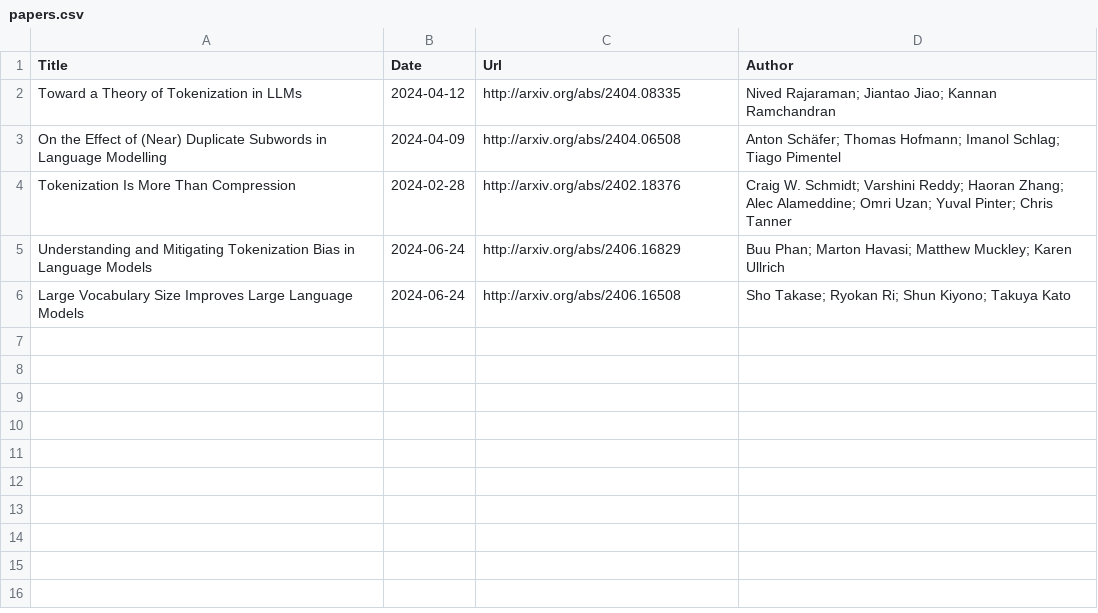
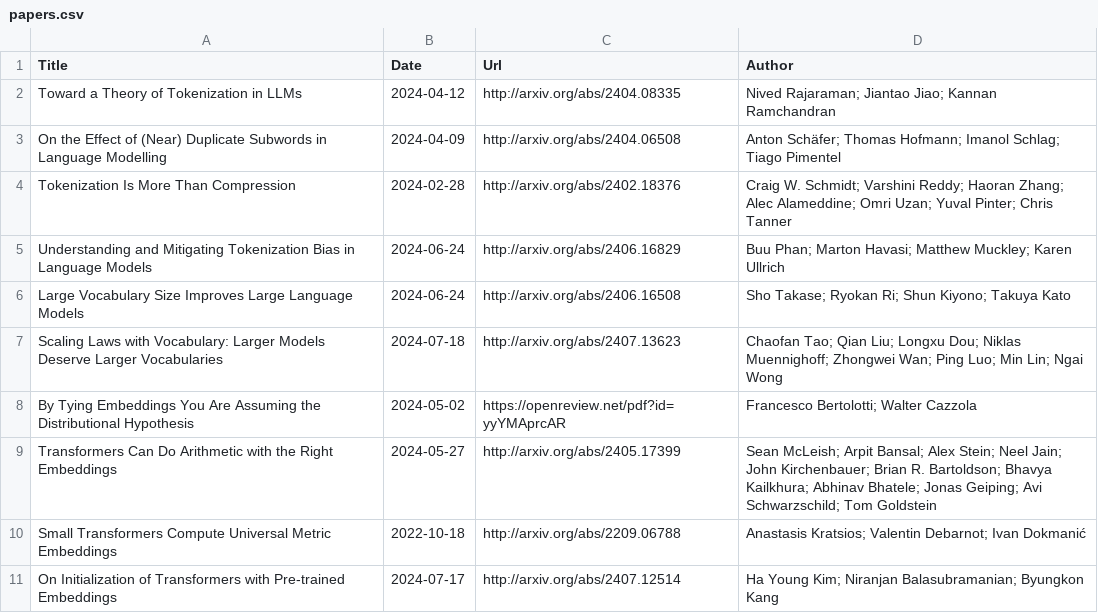
Before and after one commit to Furyton/awesome-language-model-analysis, a CSV file: papers/architectural-effectivity/tokenization/papers.csv, drawn as a sheet; the diff names each change by its address in the sheet, - before the commit and + after, or states it on an @@ line.

Commit message:
update papers in Jun. and Jul.

```diff
--- a/papers/architectural-effectivity/tokenization/papers.csv
+++ b/papers/architectural-effectivity/tokenization/papers.csv
+row 7: Scaling Laws with Vocabulary: Larger Models Deserve Larger Vocabularies | 2024-07-18 | http://arxiv.org/abs/2407.13623 | Chaofan Tao; Qian Liu; Longxu Dou; Niklas Muennighoff; Zhongwei Wan; Ping Luo; Min Lin; Ngai Wong
+row 8: By Tying Embeddings You Are Assuming the Distributional Hypothesis | 2024-05-02 | https://openreview.net/pdf?id=yyYMAprcAR | Francesco Bertolotti; Walter Cazzola
+row 9: Transformers Can Do Arithmetic with the Right Embeddings | 2024-05-27 | http://arxiv.org/abs/2405.17399 | Sean McLeish; Arpit Bansal; Alex Stein; Neel Jain; John Kirchenbauer; Brian R. Bartoldson; Bhavya Kailkhura; Abhinav Bhatele; Jonas Geiping; Avi Schwarzschild; Tom Goldstein
+row 10: Small Transformers Compute Universal Metric Embeddings | 2022-10-18 | http://arxiv.org/abs/2209.06788 | Anastasis Kratsios; Valentin Debarnot; Ivan Dokmanić
+row 11: On Initialization of Transformers with Pre-trained Embeddings | 2024-07-17 | http://arxiv.org/abs/2407.12514 | Ha Young Kim; Niranjan Balasubramanian; Byungkon Kang
```
Also changed, not shown: papers/mechanistic-engineering/papers.csv, papers/miscellanea/papers.csv, 10 other files.
